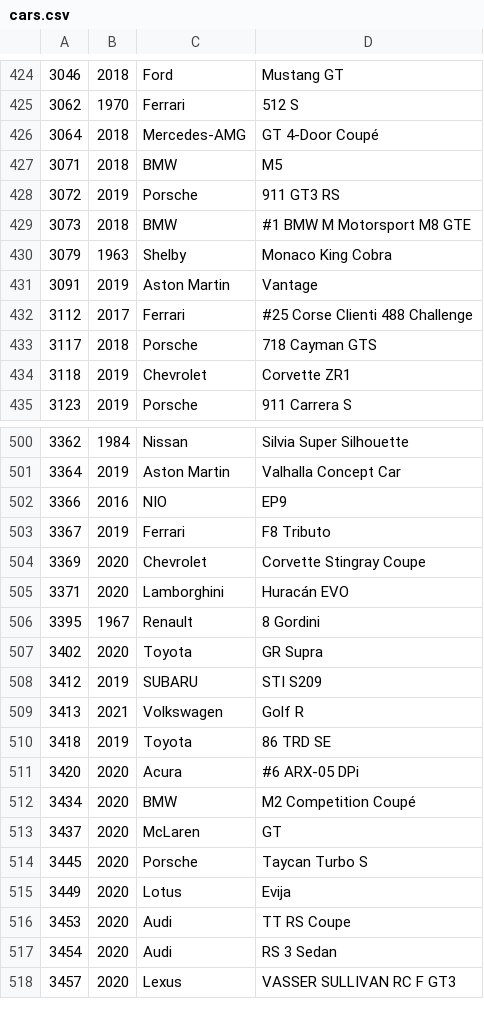
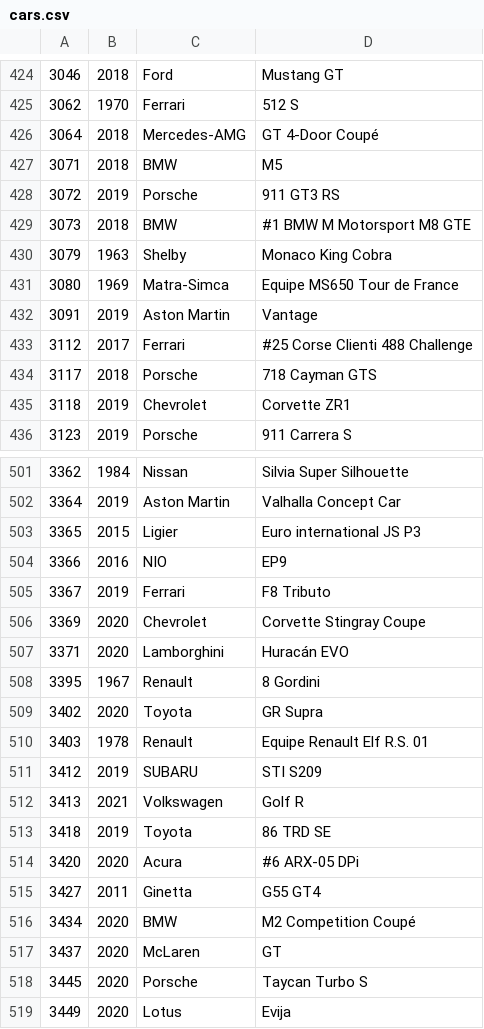
Before and after one commit to bluemanos/forza-motorsport-car-track-ordinal, a CSV file: fm8/cars.csv, drawn as a sheet; only a part is shown, gaps mark what is left out; the shorter side is filled out with more unchanged rows; the diff names each change by its address in the sheet, - before the commit and + after, or states it on an @@ line.

```diff
--- a/fm8/cars.csv
+++ b/fm8/cars.csv
+row 431: 3080 | 1969 | Matra-Simca | Equipe MS650 Tour de France
+row 503: 3365 | 2015 | Ligier | Euro international JS P3
+row 510: 3403 | 1978 | Renault | Equipe Renault Elf R.S. 01
+row 515: 3427 | 2011 | Ginetta | G55 GT4
```
Also changed, not shown: 2 other files.
